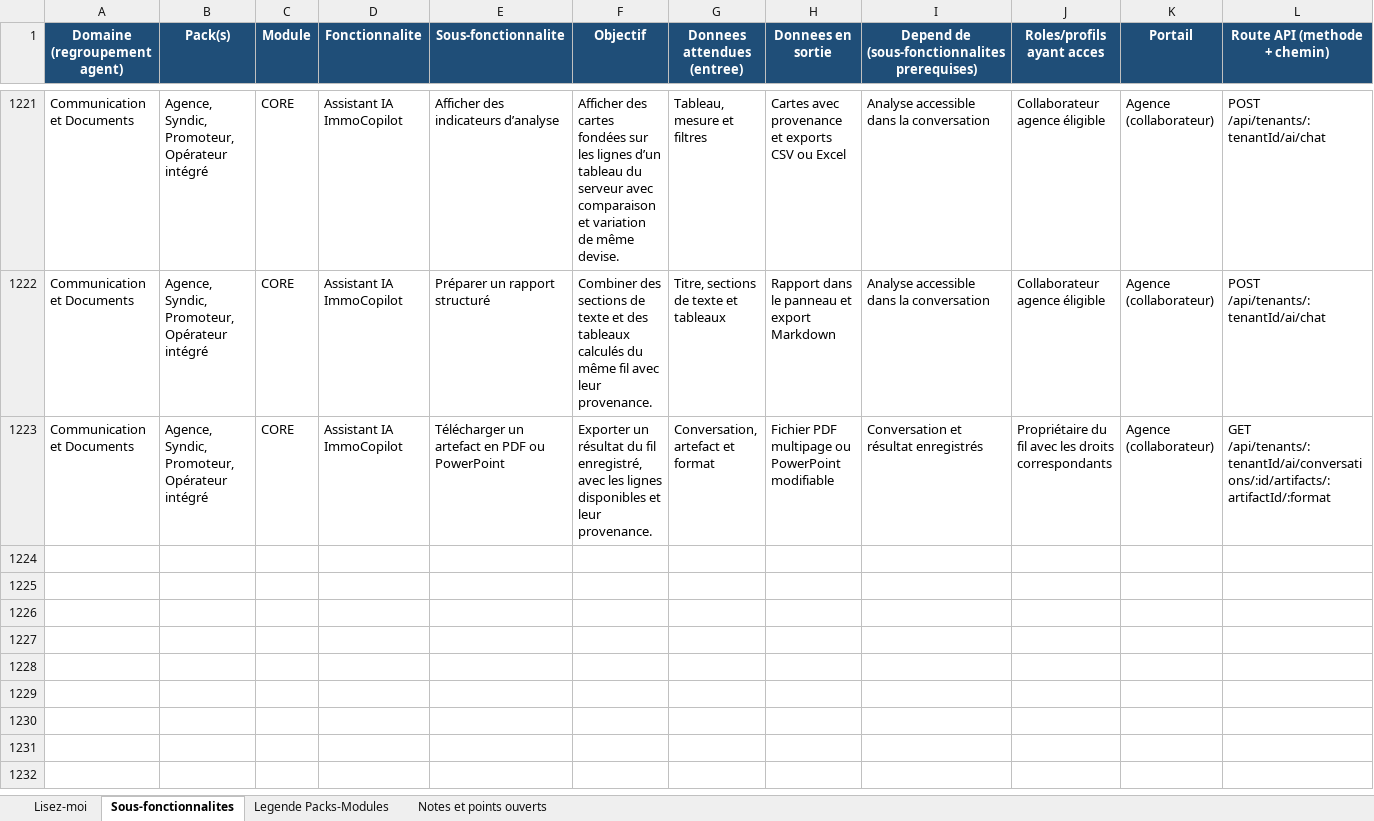
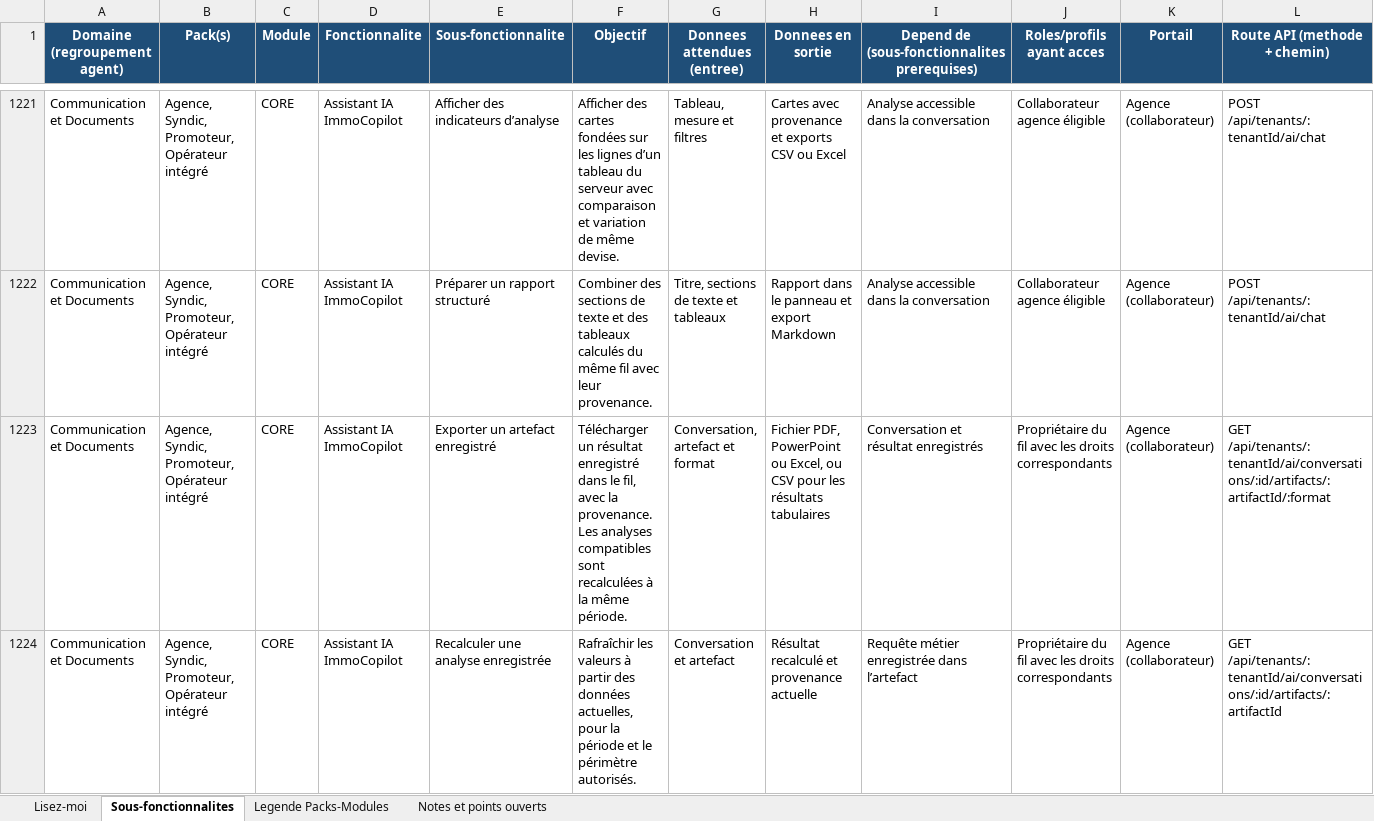
Before and after one commit to bkourouma/immotopia, an Excel workbook: docs/fonctionnalites/ImmoTopia_Wiki_Fonctionnalites.xlsx, sheet Sous-fonctionnalites, drawn as a sheet; only a part is shown, gaps mark what is left out; values as stored, in another font and other column widths than the file's, no borders; table styles not drawn; rows hold the shown columns only; the diff names each change by its address in the sheet, - before the commit and + after, or states it on an @@ line.

Commit message:
feat(assistant): recalculer les analyses locatives et leurs exports

```diff
--- a/docs/fonctionnalites/ImmoTopia_Wiki_Fonctionnalites.xlsx (sheet Sous-fonctionnalites)
+++ b/docs/fonctionnalites/ImmoTopia_Wiki_Fonctionnalites.xlsx (sheet Sous-fonctionnalites)
-E1223 (Sous-fonctionnalite): Télécharger un artefact en PDF ou PowerPoint
+E1223 (Sous-fonctionnalite): Exporter un artefact enregistré
-F1223 (Objectif): Exporter un résultat du fil enregistré, avec les lignes disponibles et leur provenance.
+F1223 (Objectif): Télécharger un résultat enregistré dans le fil, avec la provenance. Les analyses compatibles sont recalculées à la même période.
-H1223 (Donnees en sortie): Fichier PDF multipage ou PowerPoint modifiable
+H1223 (Donnees en sortie): Fichier PDF, PowerPoint ou Excel, ou CSV pour les résultats tabulaires
+row 1224: Communication et Documents | Agence, Syndic, Promoteur, Opérateur intégré | CORE | Assistant IA ImmoCopilot | Recalculer une analyse enregistrée | Rafraîchir les valeurs à partir des données actuelles, pour la période et le périmètre autorisés. | Conversation et artefact | Résultat recalculé et provenance actuelle | Requête métier enregistrée dans l’artefact | Propriétaire du fil avec les droits correspondants | Agence (collaborateur) | GET /api/tenants/:tenantId/ai/conversations/:id/artifacts/:artifactId
```
Also changed, not shown: 25 other files.
